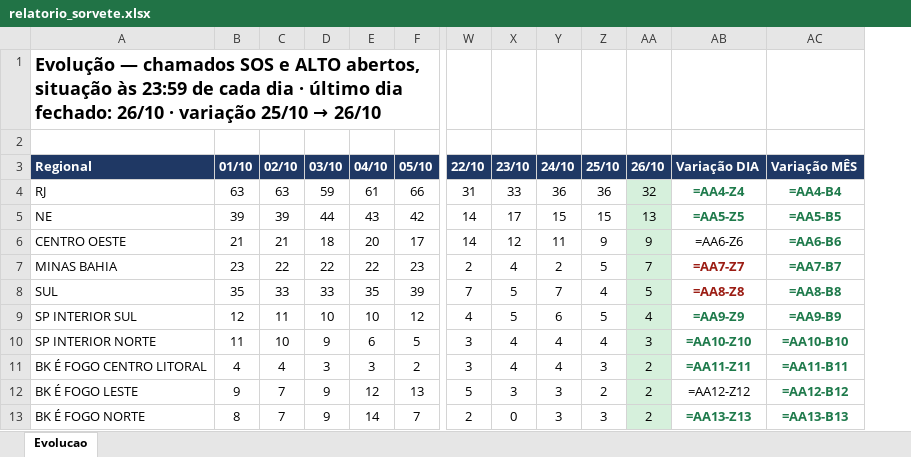
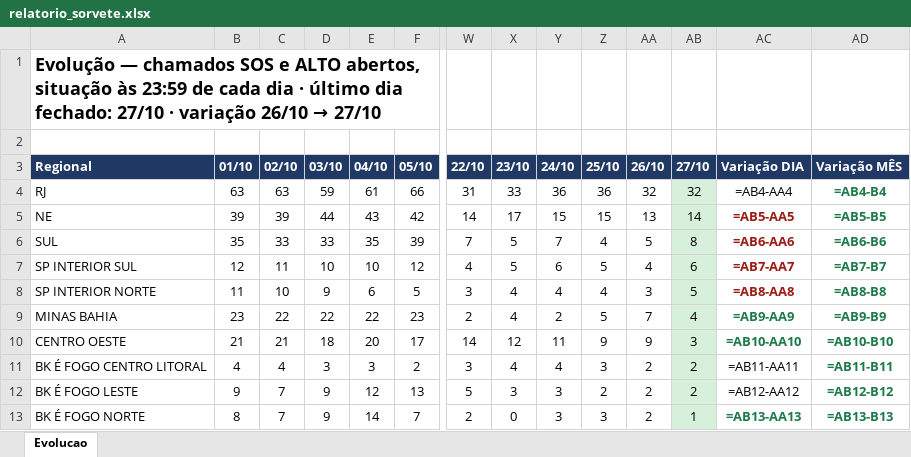
Before and after one commit to christianmoura1/chamados, an Excel workbook: data/relatorio_sorvete.xlsx, sheet Evolucao, drawn as a sheet; only a part is shown, gaps mark what is left out; values as stored, in another font and other column widths than the file's, no borders; formulas without a stored value are shown as written; removed rows and columns are numbered as before the commit, all else as after; rows hold the shown columns only; the diff covers the shown part only; the diff names each change by its address in the sheet, - before the commit and + after, or states it on an @@ line.

Commit message:
Sorvete: evolucao ate 2026-10-27 (automatico)

```diff
--- a/data/relatorio_sorvete.xlsx (sheet Evolucao)
+++ b/data/relatorio_sorvete.xlsx (sheet Evolucao)
+column AB (27/10), rows 4-8: 32 | 14 | 8 | 6 | 5; rows 11-13: 2 | 2 | 1
@@ A1 (Regional): …dia fechado: 26/10 · variação 25/10 → 26/10 → …dia fechado: 27/10 · variação 26/10 → 27/10 @@
-AA4:AA5 fill: #D6F0DC
+AA4:AA5 fill: none
-AC4 (Variação DIA): =AA4-Z4
+AC4 (Variação DIA): =AB4-AA4
@@ AC4 bold: on → off, text colour: #1E7A4B → black @@
-AD4 (Variação MÊS): =AA4-B4
+AD4 (Variação MÊS): =AB4-B4
-AC5 (Variação DIA): =AA5-Z5
+AC5 (Variação DIA): =AB5-AA5
-AC5 text colour: #1E7A4B
+AC5 text colour: #9B1C13
-AD5 (Variação MÊS): =AA5-B5
+AD5 (Variação MÊS): =AB5-B5
-row 6: CENTRO OESTE | 21 | 21 | 18 | 20 | 17 | 14 | 12 | 11 | 9 | 9 | =AA6-Z6 | =AA6-B6
-row 7: MINAS BAHIA | 23 | 22 | 22 | 22 | 23 | 2 | 4 | 2 | 5 | 7 | =AA7-Z7 | =AA7-B7
-AA6:AA8 fill: #D6F0DC
+AA6:AA8 fill: none
-AC6 (Variação DIA): =AA8-Z8
+AC6 (Variação DIA): =AB6-AA6
-AD6 (Variação MÊS): =AA8-B8
+AD6 (Variação MÊS): =AB6-B6
-AC7 (Variação DIA): =AA9-Z9
+AC7 (Variação DIA): =AB7-AA7
-AC7:AC8 text colour: #1E7A4B
+AC7:AC8 text colour: #9B1C13
-AD7 (Variação MÊS): =AA9-B9
+AD7 (Variação MÊS): =AB7-B7
-AC8 (Variação DIA): =AA10-Z10
+AC8 (Variação DIA): =AB8-AA8
-AD8 (Variação MÊS): =AA10-B10
+AD8 (Variação MÊS): =AB8-B8
+row 9: MINAS BAHIA | 23 | 22 | 22 | 22 | 23 | 2 | 4 | 2 | 5 | 7 | 4 | =AB9-AA9 | =AB9-B9
+row 10: CENTRO OESTE | 21 | 21 | 18 | 20 | 17 | 14 | 12 | 11 | 9 | 9 | 3 | =AB10-AA10 | =AB10-B10
-AA11:AA13 fill: #D6F0DC
+AA11:AA13 fill: none
-AC11 (Variação DIA): =AA11-Z11
+AC11 (Variação DIA): =AB11-AA11
@@ AC11 bold: on → off, text colour: #1E7A4B → black @@
-AD11 (Variação MÊS): =AA11-B11
+AD11 (Variação MÊS): =AB11-B11
-AC12 (Variação DIA): =AA12-Z12
+AC12 (Variação DIA): =AB12-AA12
-AD12 (Variação MÊS): =AA12-B12
+AD12 (Variação MÊS): =AB12-B12
-AC13 (Variação DIA): =AA13-Z13
+AC13 (Variação DIA): =AB13-AA13
-AD13 (Variação MÊS): =AA13-B13
+AD13 (Variação MÊS): =AB13-B13
```
Also changed, not shown: 4 edited cells and cell formats elsewhere in this sheet, 1 other file.
